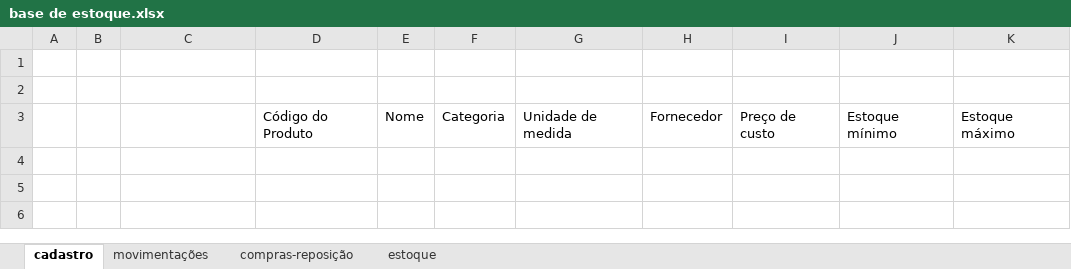
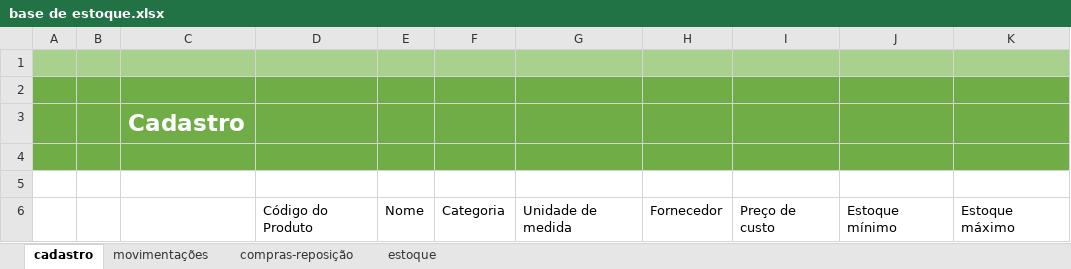
Before and after one commit to lzucc-o/controleEstoque, an Excel workbook: bases/base de estoque.xlsx, sheet cadastro, drawn as a sheet; values as stored, in another font and other column widths than the file's, no borders; charts and pictures and table styles not drawn; the diff names each change by its address in the sheet, - before the commit and + after, or states it on an @@ line.

```diff
--- a/bases/base de estoque.xlsx (sheet cadastro)
+++ b/bases/base de estoque.xlsx (sheet cadastro)
-A1:K1 fill: none
+A1:K1 fill: #A9D18E
-A2:K2 fill: none
+A2:K2 fill: #70AD47
+row 3:  |  | Cadastro
+row 4: (empty)
+row 5: (empty)
```
Also changed, not shown: sheet compras-reposição, sheet movimentações, sheet estoque, charts or pictures.
